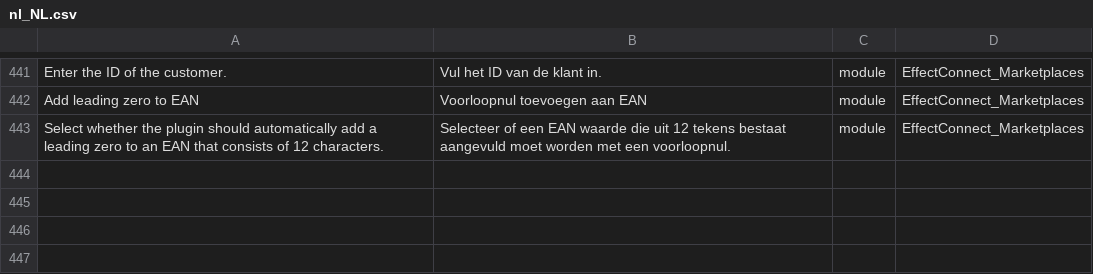
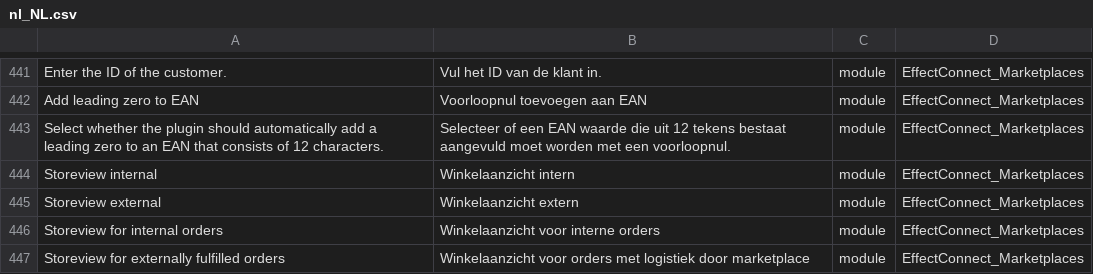
Before and after one commit to EffectConnect/MarketplacesPluginM2, a CSV file: i18n/nl_NL.csv, drawn as a sheet; only a part is shown, gaps mark what is left out.

Commit message:
Translations update.

```diff
--- a/i18n/nl_NL.csv
+++ b/i18n/nl_NL.csv
@@ -443 +443,5 @@
 "Select whether the plugin should automatically add a leading zero to an EAN that consists of 12 characters.","Selecteer of een EAN waarde die uit 12 tekens bestaat aangevuld moet worden met een voorloopnul.","module","EffectConnect_Marketplaces"
+"Storeview internal","Winkelaanzicht intern","module","EffectConnect_Marketplaces"
+"Storeview external","Winkelaanzicht extern","module","EffectConnect_Marketplaces"
+"Storeview for internal orders","Winkelaanzicht voor interne orders","module","EffectConnect_Marketplaces"
+"Storeview for externally fulfilled orders","Winkelaanzicht voor orders met logistiek door marketplace","module","EffectConnect_Marketplaces"
```
Also changed, not shown: i18n/en_US.csv, 2 other files.
